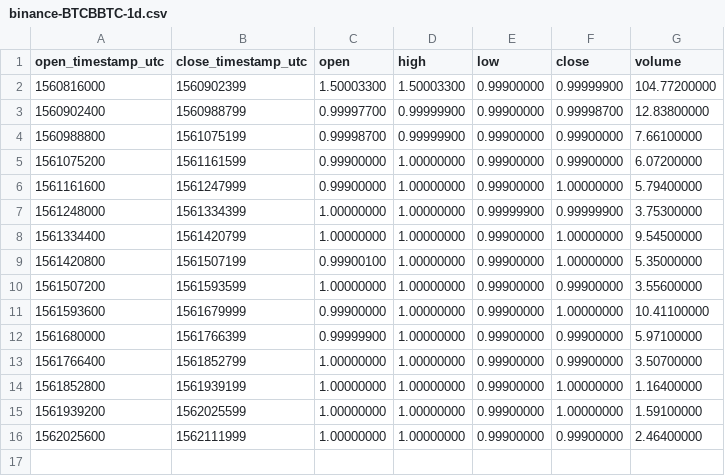
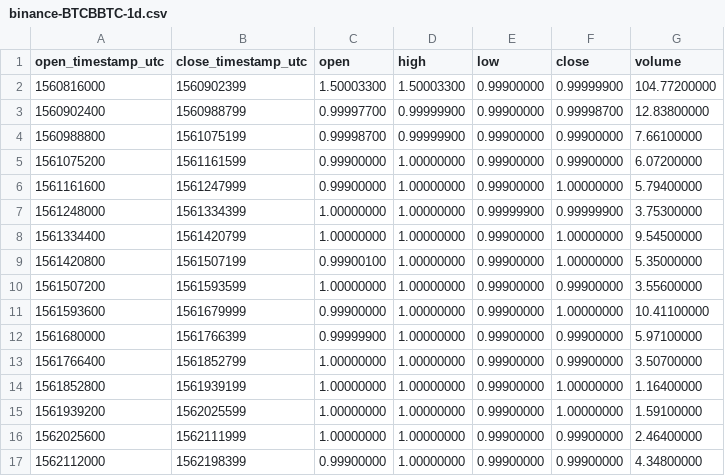
Before and after one commit to cryptobigbro/binance-BTCBBTC, a CSV file: binance-BTCBBTC-1d.csv, drawn as a sheet.

```diff
--- a/binance-BTCBBTC-1d.csv
+++ b/binance-BTCBBTC-1d.csv
@@ -16 +16,2 @@ open_timestamp_utc,close_timestamp_utc,open,high,low,close,volume
 1562025600,1562111999,1.00000000,1.00000000,0.99900000,0.99900000,2.46400000
+1562112000,1562198399,0.99900000,1.00000000,0.99900000,0.99900000,4.34800000
```
Also changed, not shown: binance-BTCBBTC-1h.csv, binance-BTCBBTC-1w.csv, 1 other file.
